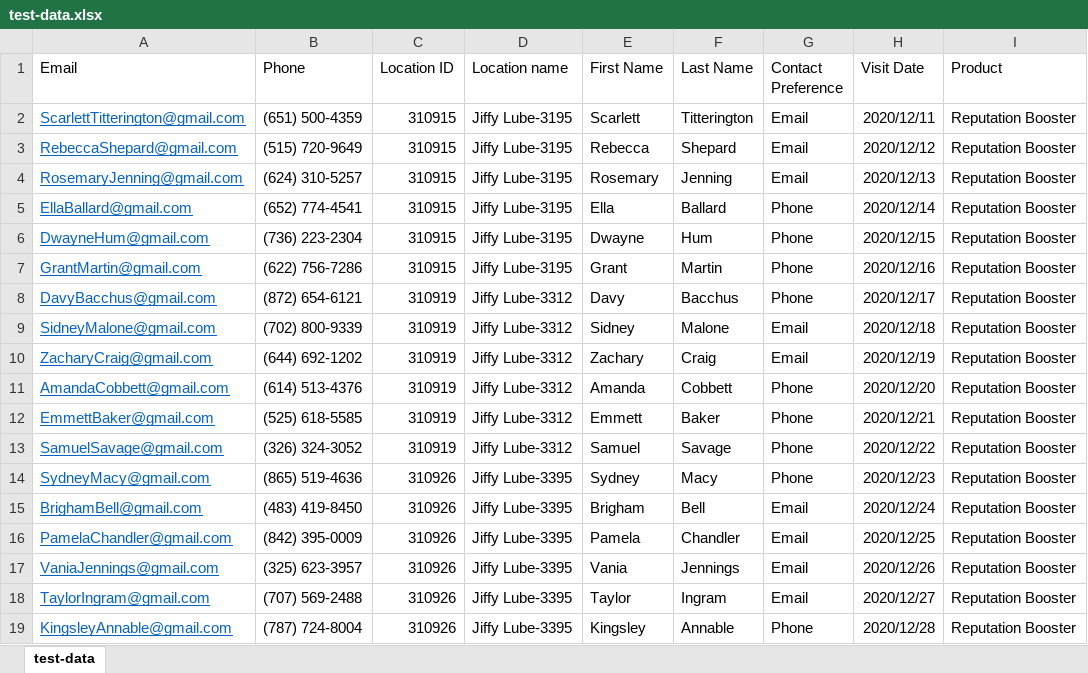
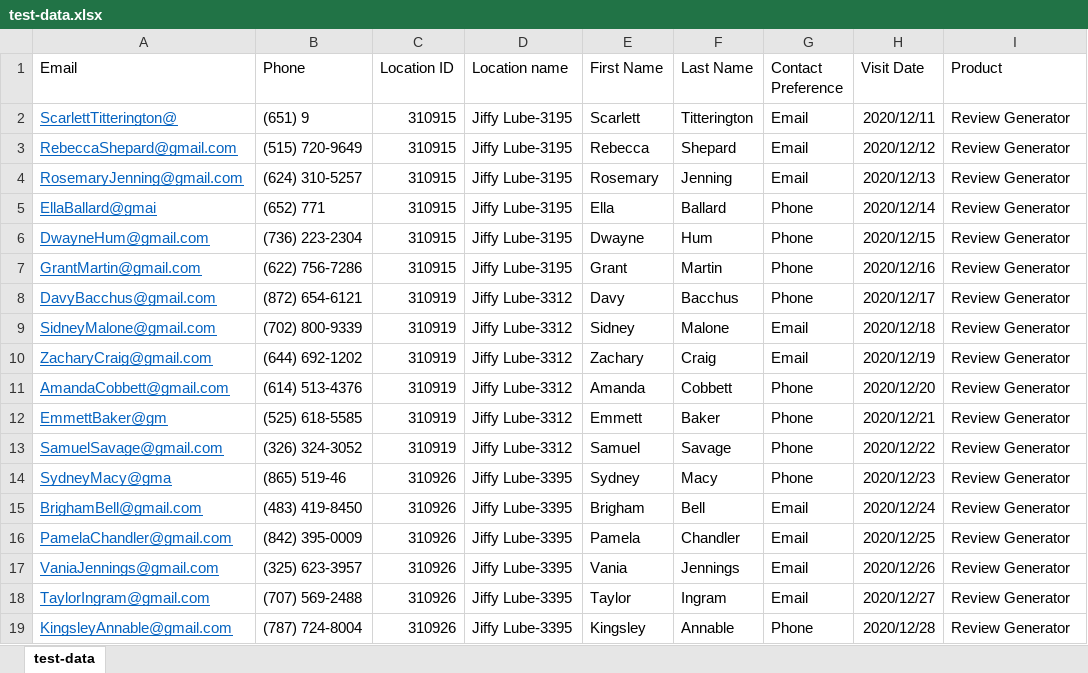
Before and after one commit to sathish1409/test, an Excel workbook: test-data.xlsx, sheet test-data, drawn as a sheet; values as stored, in another font and other column widths than the file's, no borders; the diff names each change by its address in the sheet, - before the commit and + after, or states it on an @@ line.

Commit message:
Add files via upload

```diff
--- a/test-data.xlsx (sheet test-data)
+++ b/test-data.xlsx (sheet test-data)
-A2 (Email): ScarlettTitterington@gmail.com
+A2 (Email): ScarlettTitterington@
-B2 (Phone): (651) 500-4359
+B2 (Phone): (651) 9
-I2:I19 (Product): Reputation Booster
+I2:I19 (Product): Review Generator
-A5 (Email): EllaBallard@gmail.com
+A5 (Email): EllaBallard@gmai
-B5 (Phone): (652) 774-4541
+B5 (Phone): (652) 771
-A12 (Email): EmmettBaker@gmail.com
+A12 (Email): EmmettBaker@gm
-A14 (Email): SydneyMacy@gmail.com
+A14 (Email): SydneyMacy@gma
-B14 (Phone): (865) 519-4636
+B14 (Phone): (865) 519-46
```
